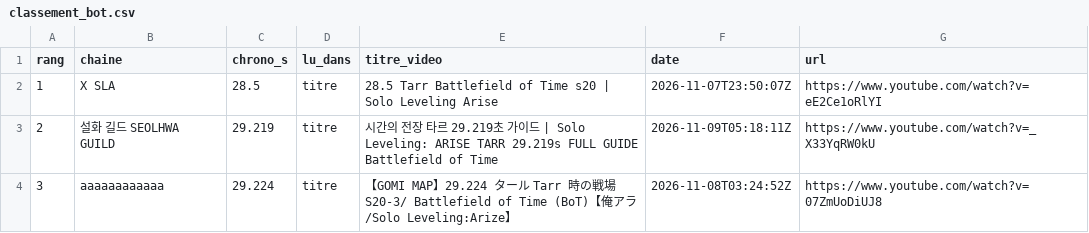
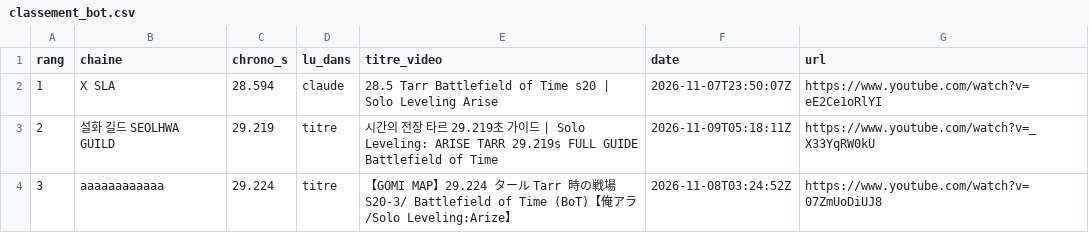
Before and after one commit to leax25aw/sla-classement, a CSV file: docs/data/classement_bot.csv, drawn as a sheet; only a part is shown.

Commit message:
Add files via upload

```diff
--- a/docs/data/classement_bot.csv
+++ b/docs/data/classement_bot.csv
@@ -1,3 +1,3 @@
 rang;chaine;chrono_s;lu_dans;titre_video;date;url
-1;X SLA;28.5;titre;28.5 Tarr Battlefield of Time s20 | Solo Leveling Arise;2026-11-07T23:50:07Z;https://www.youtube.com/watch?v=eE2Ce1oRlYI
+1;X SLA;28.594;claude;28.5 Tarr Battlefield of Time s20 | Solo Leveling Arise;2026-11-07T23:50:07Z;https://www.youtube.com/watch?v=eE2Ce1oRlYI
 2;설화 길드 SEOLHWA GUILD;29.219;titre;시간의 전장 타르 29.219초 가이드 | Solo Leveling: ARISE TARR 29.219s FULL GUIDE Battlefield of Time;2026-11-09T05:18:11Z;https://www.youtube.com/watch?v=_X33YqRW0kU
```
